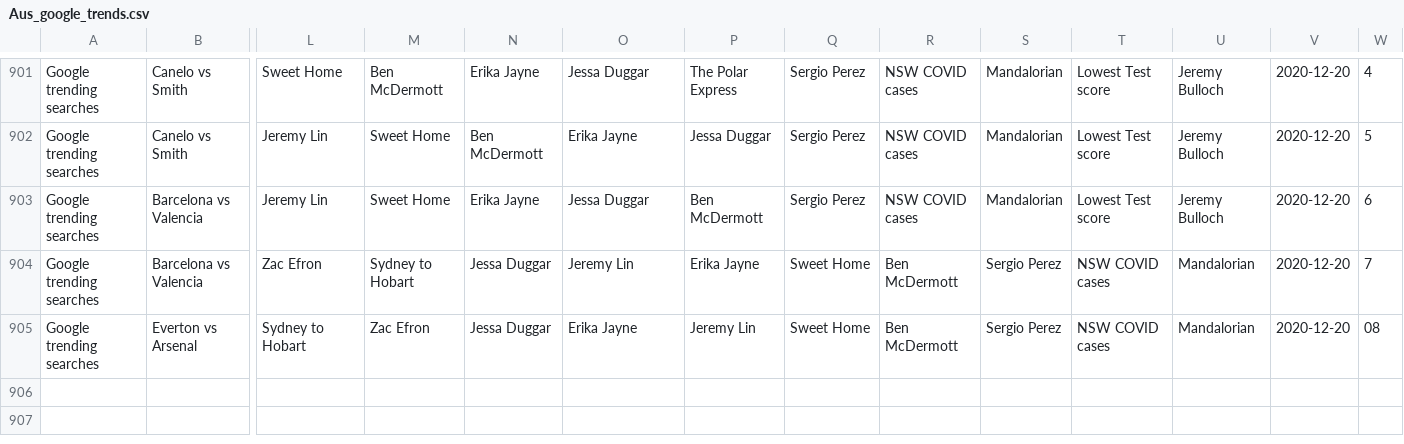
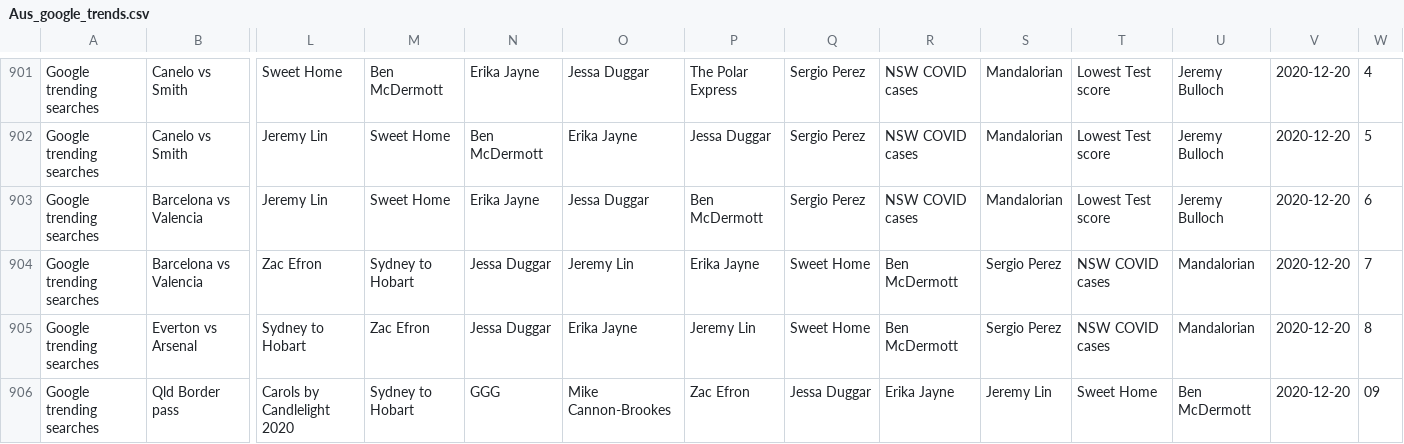
Before and after one commit to joshnicholas/data, a CSV file: Aus_google_trends.csv, drawn as a sheet; only a part is shown, gaps mark what is left out; rows hold the shown columns only; the diff names each change by its address in the sheet, - before the commit and + after, or states it on an @@ line.

Commit message:
Latest data: Sat Dec 19 23:25:34 UTC 2020

```diff
--- a/Aus_google_trends.csv
+++ b/Aus_google_trends.csv
-W905: 08
+W905: 8
+row 906: Google trending searches | Qld Border pass | Carols by Candlelight 2020 | Sydney to Hobart | GGG | Mike Cannon-Brookes | Zac Efron | Jessa Duggar | Erika Jayne | Jeremy Lin | Sweet Home | Ben McDermott | 2020-12-20 | 09
```
